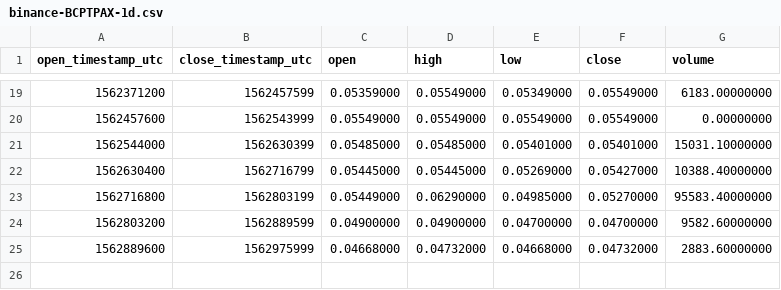
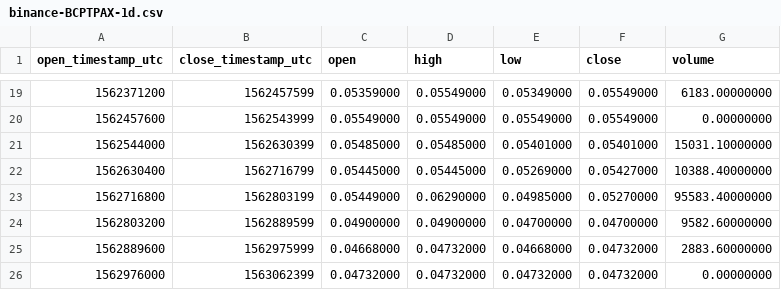
Before and after one commit to cryptobigbro/binance-BCPTPAX, a CSV file: binance-BCPTPAX-1d.csv, drawn as a sheet; only a part is shown, gaps mark what is left out; the diff names each change by its address in the sheet, - before the commit and + after, or states it on an @@ line.

```diff
--- a/binance-BCPTPAX-1d.csv
+++ b/binance-BCPTPAX-1d.csv
+row 26: 1562976000 | 1563062399 | 0.04732000 | 0.04732000 | 0.04732000 | 0.04732000 | 0.00000000
```
Also changed, not shown: binance-BCPTPAX-1h.csv, 1 other file.
